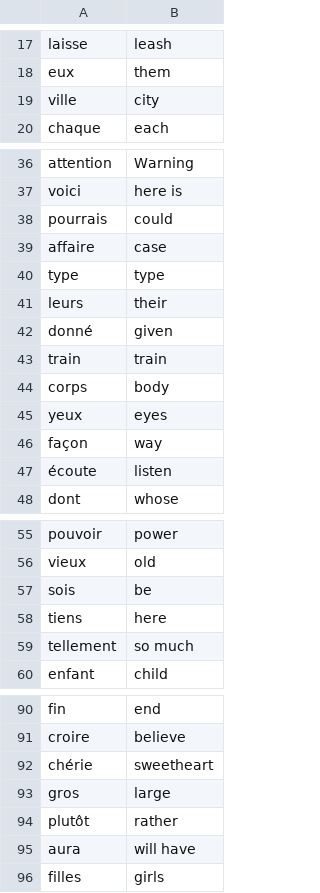
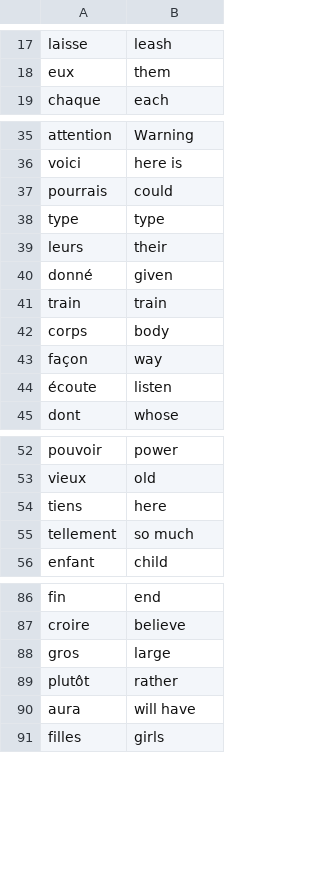
Before and after one commit to sameerbhamla/100DaysOfPython, a CSV file: Day31/data/words_to_learn.csv, drawn as a sheet; only a part is shown, gaps mark what is left out; the diff names each change by its address in the sheet, - before the commit and + after, or states it on an @@ line.

```diff
--- a/Day31/data/words_to_learn.csv
+++ b/Day31/data/words_to_learn.csv
-row 19: ville | city
-row 39: affaire | case
-row 45: yeux | eyes
-row 57: sois | be
-row 92: chérie | sweetheart
```
Also changed, not shown: 7 other files.
